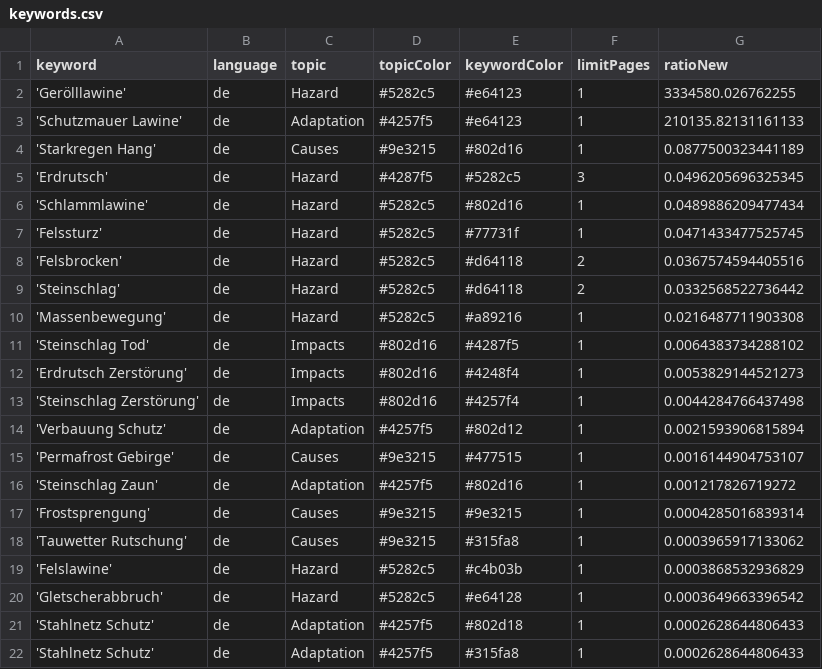
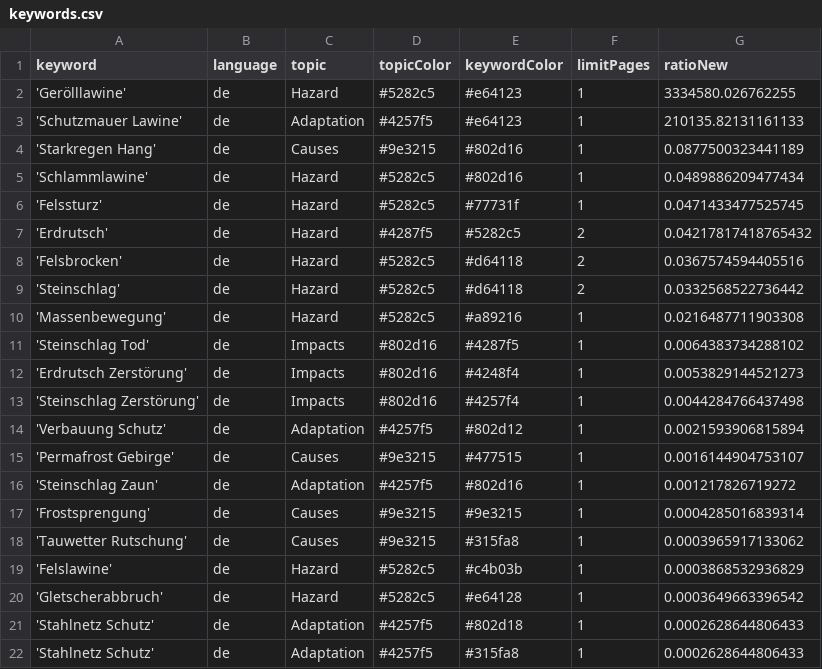
Before and after one commit to tapio-22-Digitale-Methoden-News/MassIsComing, a CSV file: keywords.csv, drawn as a sheet.

Commit message:
Commit from GitHub Actions (harvest:0.0)

```diff
--- a/keywords.csv
+++ b/keywords.csv
@@ -4,5 +4,5 @@ keyword,language,topic,topicColor,keywordColor,limitPages,ratioNew
 'Starkregen Hang',de,Causes,#9e3215,#802d16,1,0.0877500323441189
-'Erdrutsch',de,Hazard,#4287f5,#5282c5,3,0.0496205696325345
 'Schlammlawine',de,Hazard,#5282c5,#802d16,1,0.0489886209477434
 'Felssturz',de,Hazard,#5282c5,#77731f,1,0.0471433477525745
+'Erdrutsch',de,Hazard,#4287f5,#5282c5,2,0.04217817418765432
 'Felsbrocken',de,Hazard,#5282c5,#d64118,2,0.0367574594405516
```
